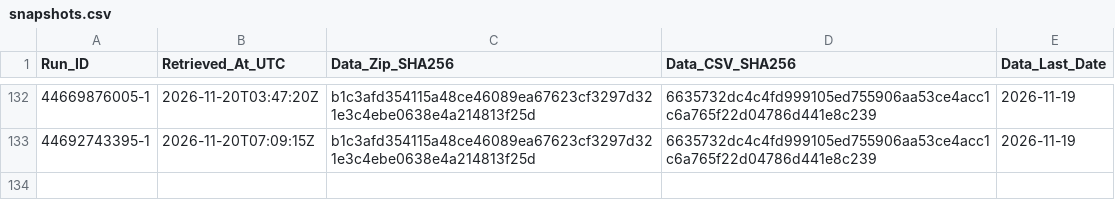
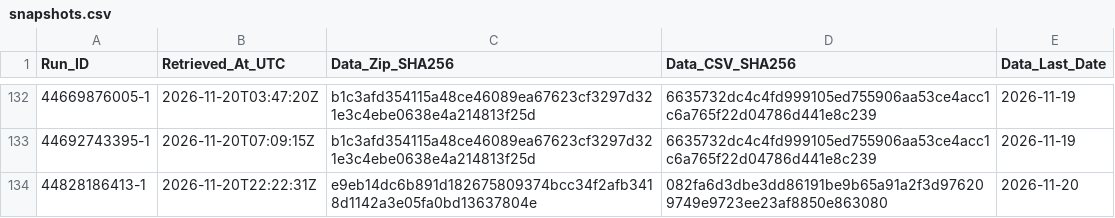
Before and after one commit to junsato1001-ops/-fx-forward-ledger, a CSV file: data/ecb/snapshots.csv, drawn as a sheet; only a part is shown, gaps mark what is left out.

```diff
--- a/data/ecb/snapshots.csv
+++ b/data/ecb/snapshots.csv
@@ -133 +133,2 @@ Run_ID,Retrieved_At_UTC,Data_Zip_SHA256,Data_CSV_SHA256,Data_Last_Date
 44692743395-1,2026-11-20T07:09:15Z,b1c3afd354115a48ce46089ea67623cf3297d321e3c4ebe0638e4a214813f25d,6635732dc4c4fd999105ed755906aa53ce4acc1c6a765f22d04786d441e8c239,2026-11-19
+44828186413-1,2026-11-20T22:22:31Z,e9eb14dc6b891d182675809374bcc34f2afb3418d1142a3e05fa0bd13637804e,082fa6d3dbe3dd86191be9b65a91a2f3d976209749e9723ee23af8850e863080,2026-11-20
```
Also changed, not shown: ledger/outcomes.csv, ledger/runs.csv, 1 other file.
